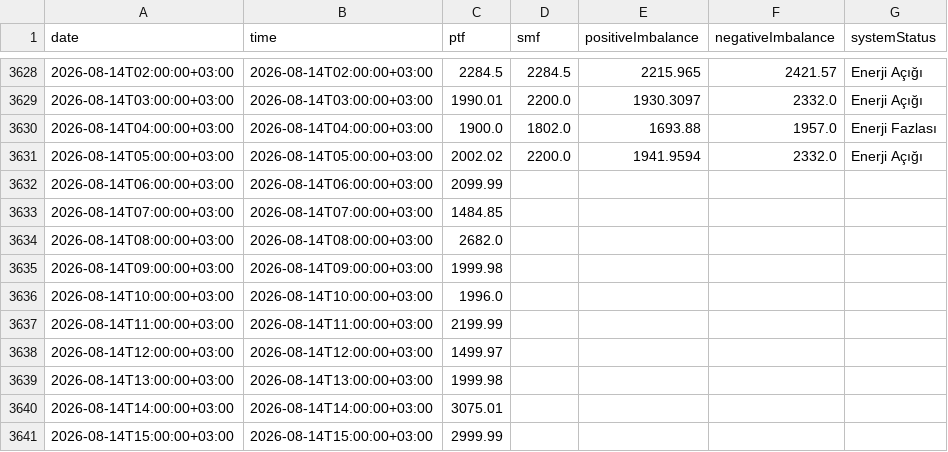
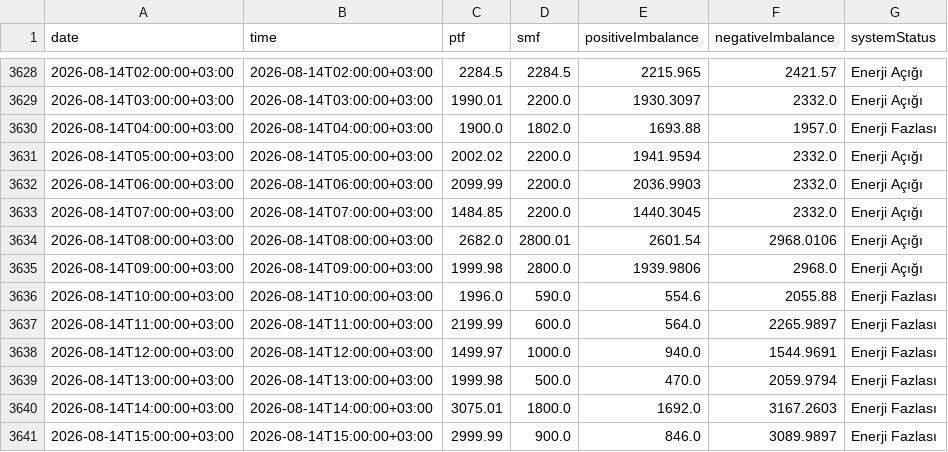
Before and after one commit to BRSTKL/turkey-power-trading, a CSV file: data/processed/master_mcp_smp_imb.csv, drawn as a sheet; only a part is shown, gaps mark what is left out; the diff covers the shown part only.

```diff
--- a/data/processed/master_mcp_smp_imb.csv
+++ b/data/processed/master_mcp_smp_imb.csv
@@ -3631,11 +3631,11 @@
 2026-08-14T05:00:00+03:00,2026-08-14T05:00:00+03:00,2002.02,2200.0,1941.9594,2332.0,Enerji Açığı
-2026-08-14T06:00:00+03:00,2026-08-14T06:00:00+03:00,2099.99,,,,
-2026-08-14T07:00:00+03:00,2026-08-14T07:00:00+03:00,1484.85,,,,
-2026-08-14T08:00:00+03:00,2026-08-14T08:00:00+03:00,2682.0,,,,
-2026-08-14T09:00:00+03:00,2026-08-14T09:00:00+03:00,1999.98,,,,
-2026-08-14T10:00:00+03:00,2026-08-14T10:00:00+03:00,1996.0,,,,
-2026-08-14T11:00:00+03:00,2026-08-14T11:00:00+03:00,2199.99,,,,
-2026-08-14T12:00:00+03:00,2026-08-14T12:00:00+03:00,1499.97,,,,
-2026-08-14T13:00:00+03:00,2026-08-14T13:00:00+03:00,1999.98,,,,
-2026-08-14T14:00:00+03:00,2026-08-14T14:00:00+03:00,3075.01,,,,
-2026-08-14T15:00:00+03:00,2026-08-14T15:00:00+03:00,2999.99,,,,
+2026-08-14T06:00:00+03:00,2026-08-14T06:00:00+03:00,2099.99,2200.0,2036.9903,2332.0,Enerji Açığı
+2026-08-14T07:00:00+03:00,2026-08-14T07:00:00+03:00,1484.85,2200.0,1440.3045,2332.0,Enerji Açığı
+2026-08-14T08:00:00+03:00,2026-08-14T08:00:00+03:00,2682.0,2800.01,2601.54,2968.0106,Enerji Açığı
+2026-08-14T09:00:00+03:00,2026-08-14T09:00:00+03:00,1999.98,2800.0,1939.9806,2968.0,Enerji Açığı
+2026-08-14T10:00:00+03:00,2026-08-14T10:00:00+03:00,1996.0,590.0,554.6,2055.88,Enerji Fazlası
+2026-08-14T11:00:00+03:00,2026-08-14T11:00:00+03:00,2199.99,600.0,564.0,2265.9897,Enerji Fazlası
+2026-08-14T12:00:00+03:00,2026-08-14T12:00:00+03:00,1499.97,1000.0,940.0,1544.9691,Enerji Fazlası
+2026-08-14T13:00:00+03:00,2026-08-14T13:00:00+03:00,1999.98,500.0,470.0,2059.9794,Enerji Fazlası
+2026-08-14T14:00:00+03:00,2026-08-14T14:00:00+03:00,3075.01,1800.0,1692.0,3167.2603,Enerji Fazlası
+2026-08-14T15:00:00+03:00,2026-08-14T15:00:00+03:00,2999.99,900.0,846.0,3089.9897,Enerji Fazlası
```
Also changed, not shown: 24 added rows and 32 edited cells elsewhere in this file, data/processed/master_bpm_down.csv, data/processed/master_bpm_up.csv, 5 other files.
